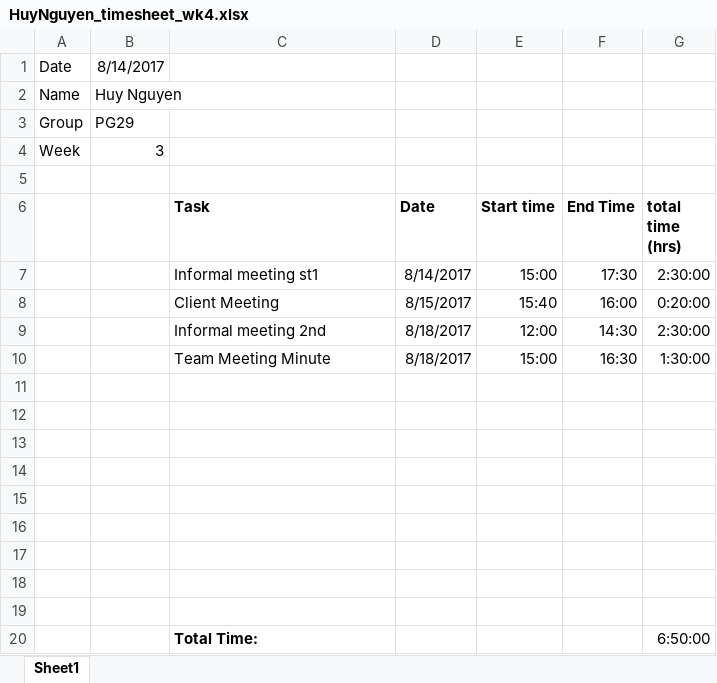
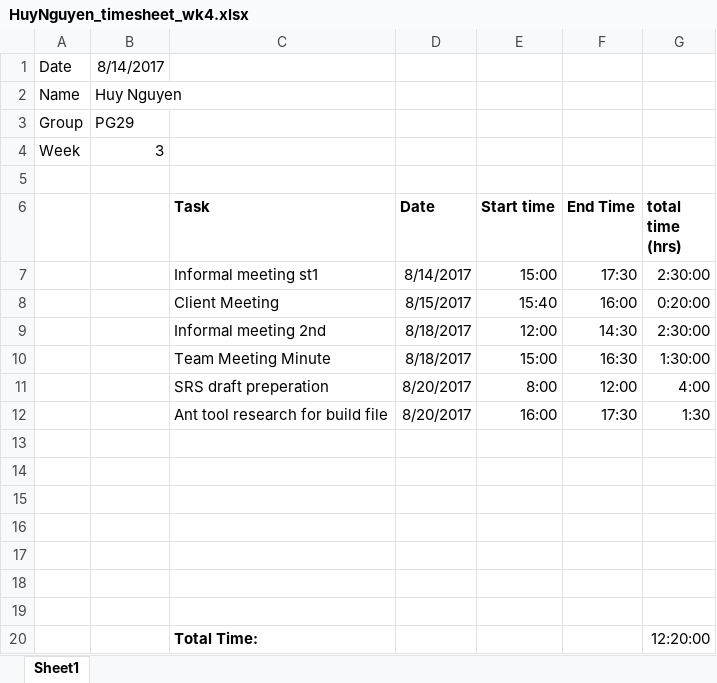
Before and after one commit to benwinding/latelejos, an Excel workbook: Documentation/TimeSheets/week4/HuyNguyen_timesheet_wk4.xlsx, sheet Sheet1, drawn as a sheet; values as stored, in another font and other column widths than the file's, no borders; removed rows and columns are numbered as before the commit, all else as after; the diff names each change by its address in the sheet, - before the commit and + after, or states it on an @@ line.

Commit message:
update week 4 timesheet

```diff
--- a/Documentation/TimeSheets/week4/HuyNguyen_timesheet_wk4.xlsx (sheet Sheet1)
+++ b/Documentation/TimeSheets/week4/HuyNguyen_timesheet_wk4.xlsx (sheet Sheet1)
+row 11:  |  | SRS draft preperation | 8/20/2017 | 8:00 | 12:00 | 4:00
+row 12:  |  | Ant tool research for build file | 8/20/2017 | 16:00 | 17:30 | 1:30
-row 18: (empty)
-row 19: (empty)
-G20 (total time (hrs)): 6:50:00
+G20 (total time (hrs)): 12:20:00
```
